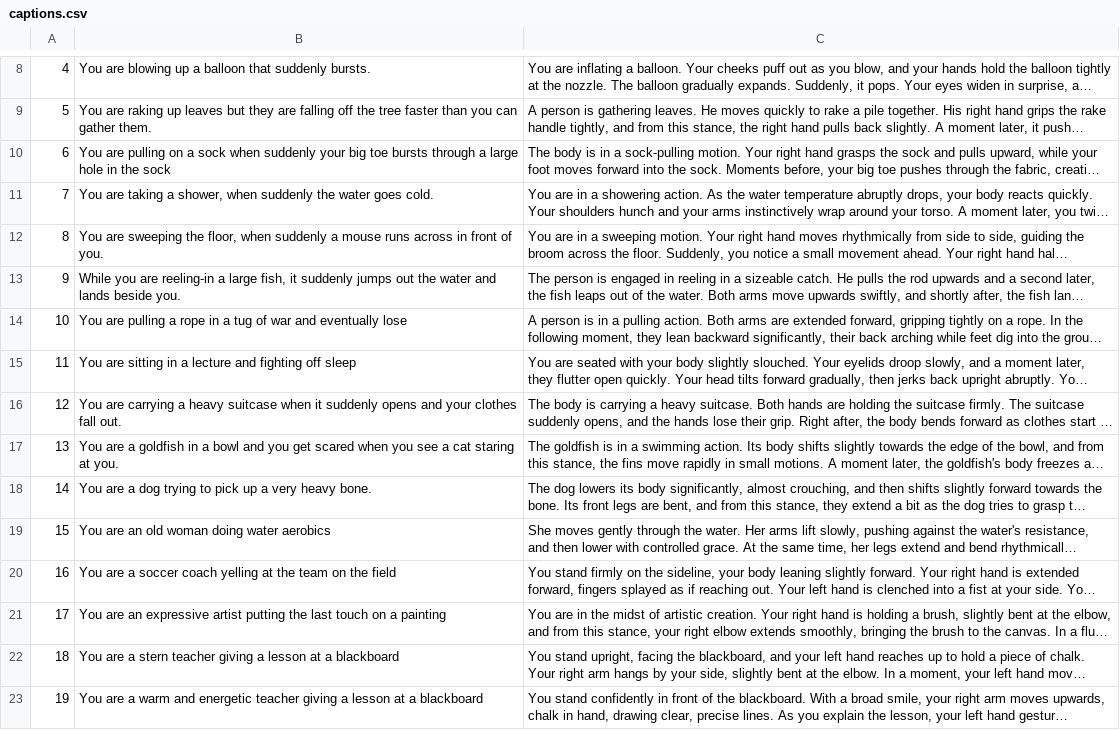
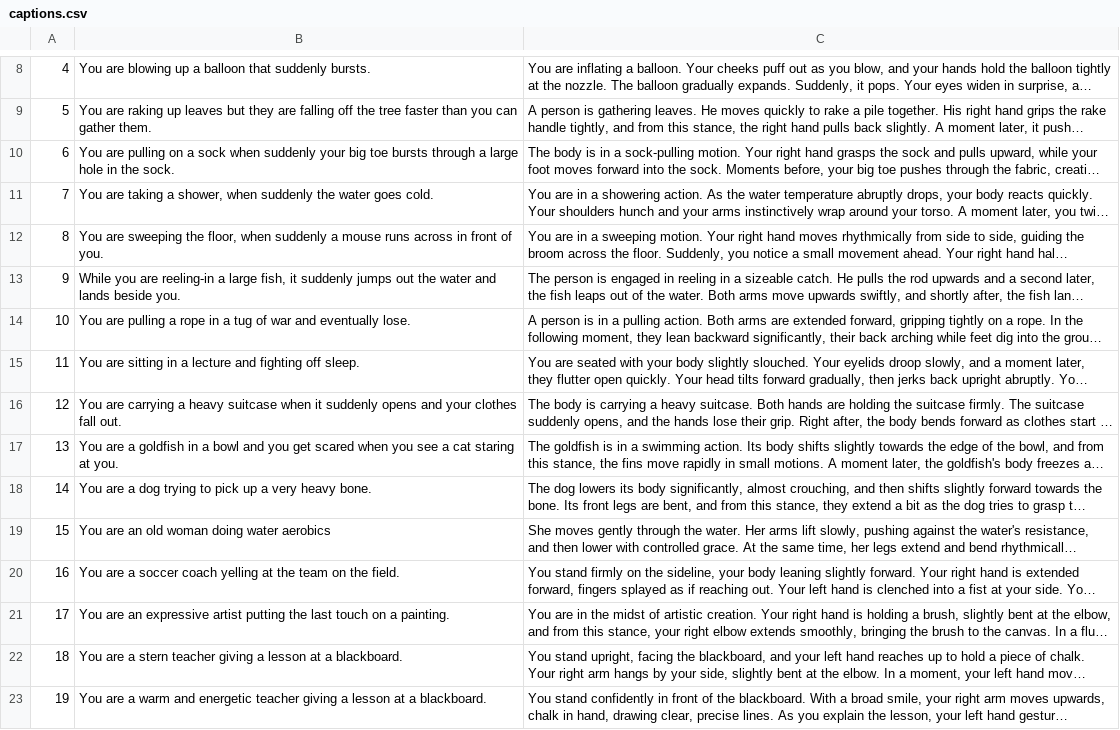
Before and after one commit to pjyazdian/MotionScript, a CSV file: docs/asset/LLM_Examples/captions.csv, drawn as a sheet; only a part is shown, gaps mark what is left out; long unchanged cells end in …; the diff covers the shown part only; the diff names each change by its address in the sheet, - before the commit and + after, or states it on an @@ line.

Commit message:
Add files via upload

```diff
--- a/docs/asset/LLM_Examples/captions.csv
+++ b/docs/asset/LLM_Examples/captions.csv
-B10: …in the sock
+B10: …in the sock.
-B14: …and eventually lose
+B14: …and eventually lose.
-B15: …fighting off sleep
+B15: …fighting off sleep.
-B20: …on the field
+B20: …on the field.
-B21: …on a painting
+B21: …on a painting.
-B22: …at a blackboard
+B22: …at a blackboard.
-B23: …at a blackboard
+B23: …at a blackboard.
```
Also changed, not shown: 14 edited cells elsewhere in this file.
